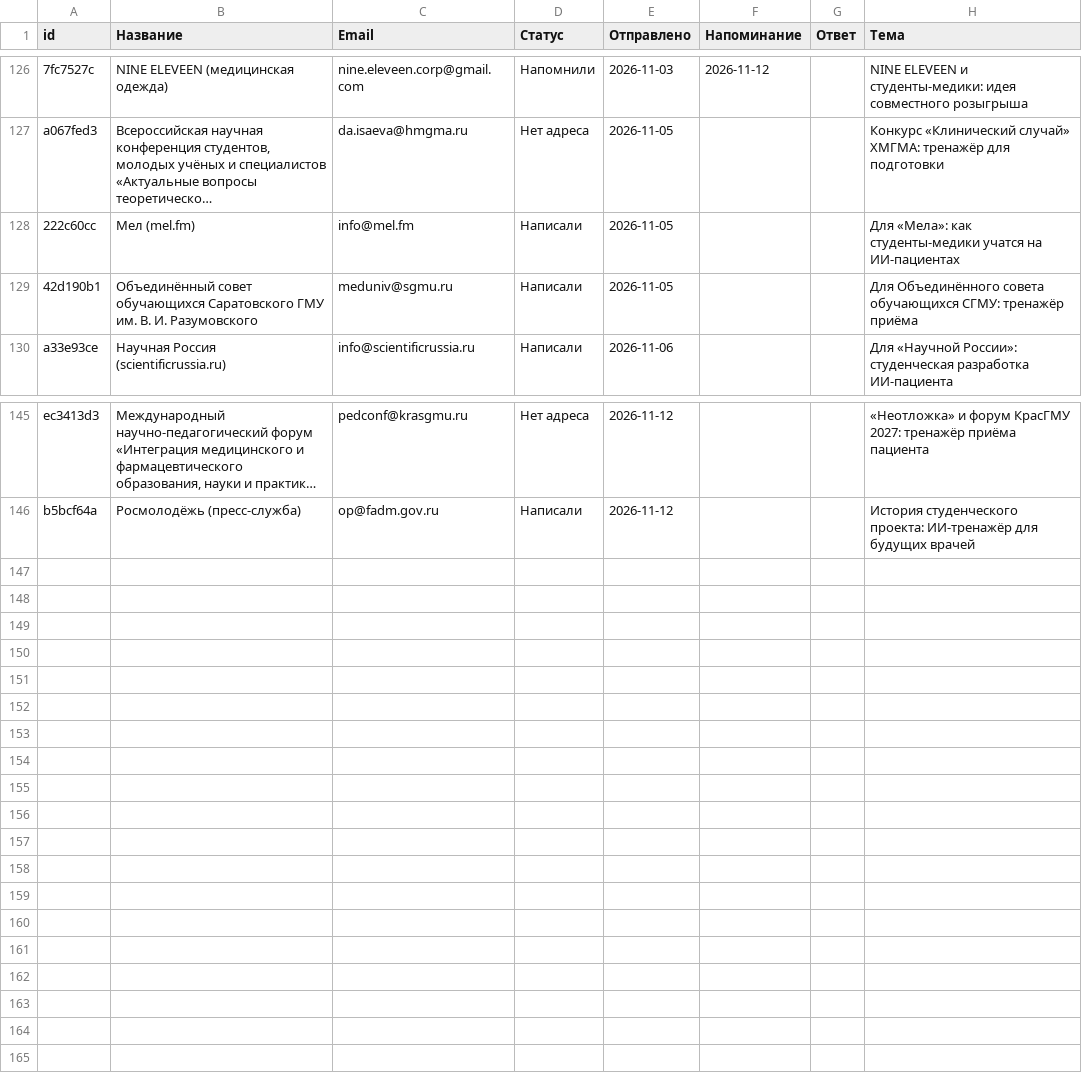
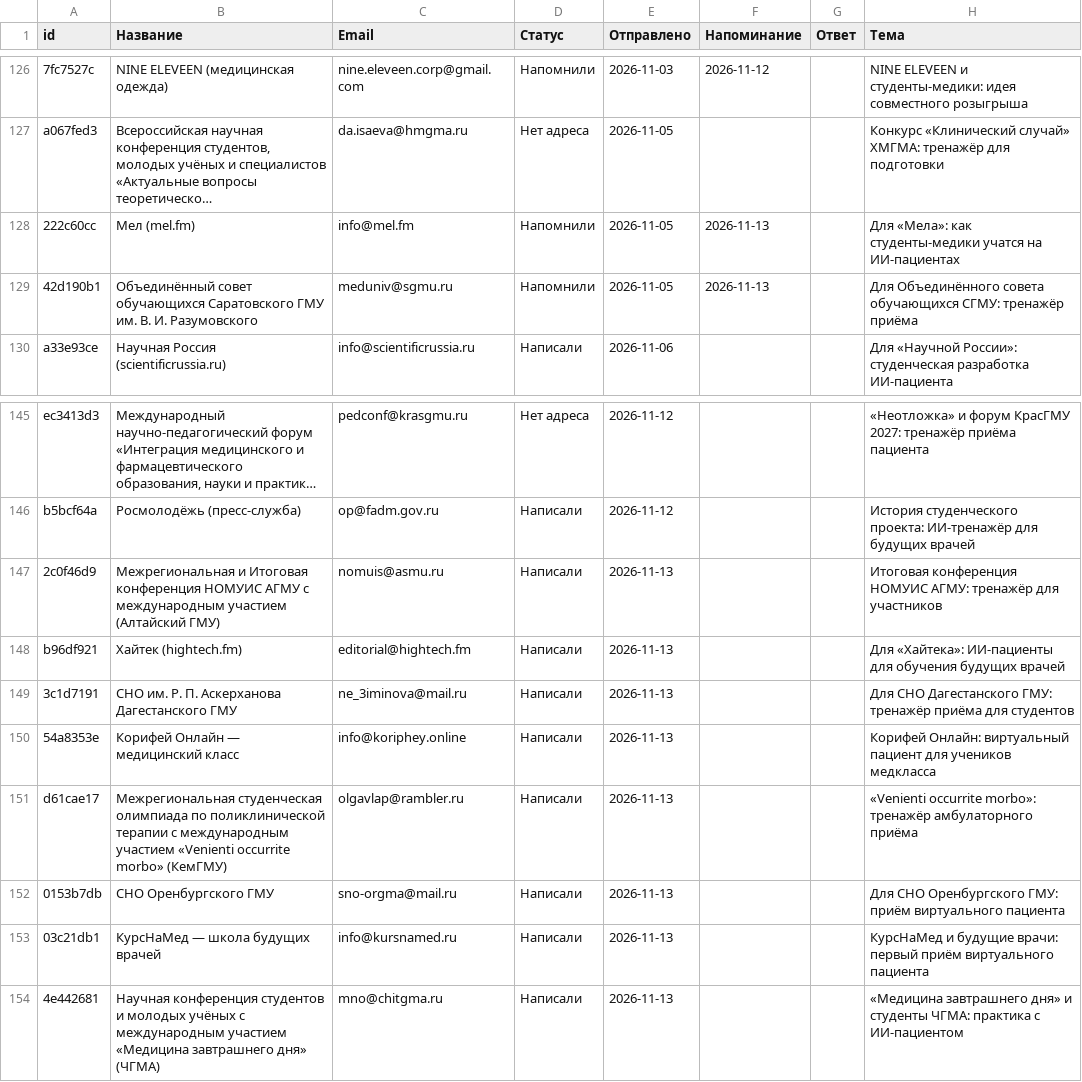
Before and after one commit to oxionezhkov-hub/helpmedoctor, a CSV file: status.csv, drawn as a sheet; only a part is shown, gaps mark what is left out; long unchanged cells end in …; the diff names each change by its address in the sheet, - before the commit and + after, or states it on an @@ line.

```diff
--- a/status.csv
+++ b/status.csv
-D128:D129 (Статус): Написали
+D128:D129 (Статус): Напомнили
-F128:F129 (Напоминание): (empty)
+F128:F129 (Напоминание): 2026-11-13
+row 147: 2c0f46d9 | Межрегиональная и Итоговая конференция НОМУИС АГМУ с международным участием (Алтайский ГМУ) | nomuis@asmu.ru | Написали | 2026-11-13 |  |  | Итоговая конференция НОМУИС АГМУ: тренажёр для участников
+row 148: b96df921 | Хайтек (hightech.fm) | editorial@hightech.fm | Написали | 2026-11-13 |  |  | Для «Хайтека»: ИИ-пациенты для обучения будущих врачей
+row 149: 3c1d7191 | СНО им. Р. П. Аскерханова Дагестанского ГМУ | ne_3iminova@mail.ru | Написали | 2026-11-13 |  |  | Для СНО Дагестанского ГМУ: тренажёр приёма для студентов
+row 150: 54a8353e | Корифей Онлайн — медицинский класс | info@koriphey.online | Написали | 2026-11-13 |  |  | Корифей Онлайн: виртуальный пациент для учеников медкласса
+row 151: d61cae17 | Межрегиональная студенческая олимпиада по поликлинической терапии с международным участием «Venienti occurrite morbo» (КемГМУ) | olgavlap@rambler.ru | Написали | 2026-11-13 |  |  | «Venienti occurrite morbo»: тренажёр амбулаторного приёма
+row 152: 0153b7db | СНО Оренбургского ГМУ | sno-orgma@mail.ru | Написали | 2026-11-13 |  |  | Для СНО Оренбургского ГМУ: приём виртуального пациента
+row 153: 03c21db1 | КурсНаМед — школа будущих врачей | info@kursnamed.ru | Написали | 2026-11-13 |  |  | КурсНаМед и будущие врачи: первый приём виртуального пациента
+row 154: 4e442681 | Научная конференция студентов и молодых учёных с международным участием «Медицина завтрашнего дня» (ЧГМА) | mno@chitgma.ru | Написали | 2026-11-13 |  |  | «Медицина завтрашнего дня» и студенты ЧГМА: практика с ИИ-пациентом
```
Also changed, not shown: 1 other file.
